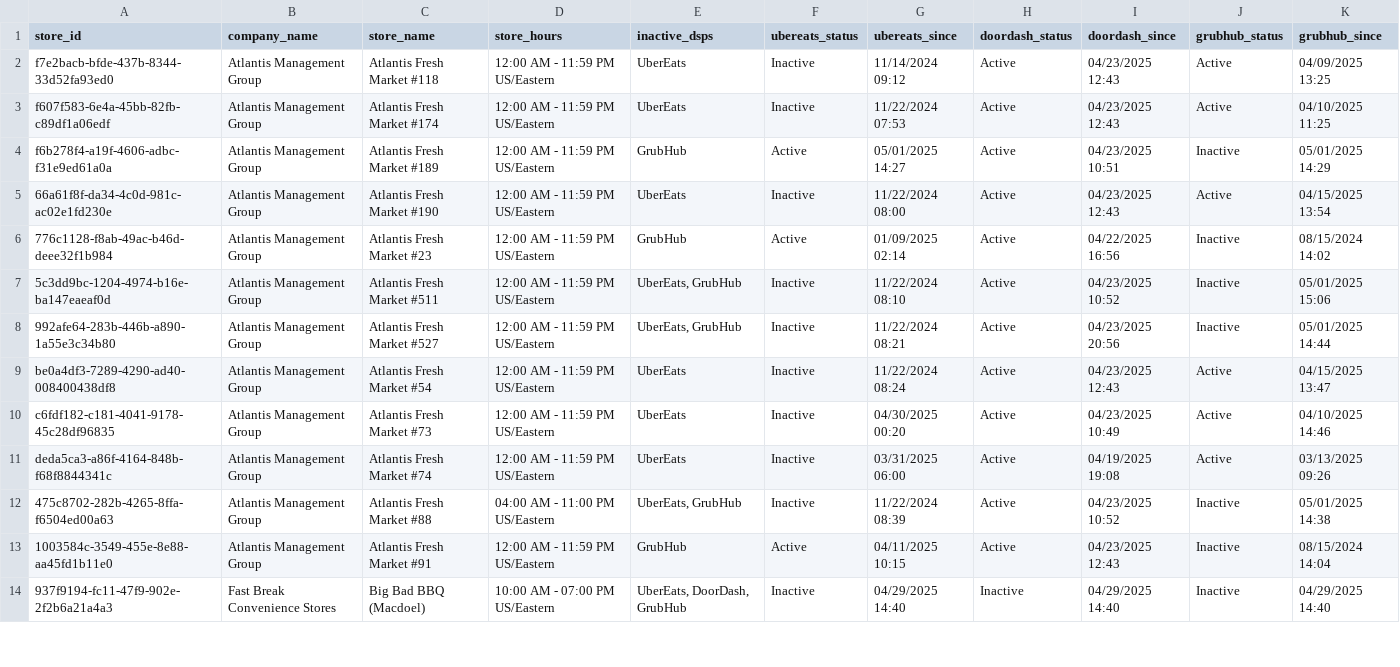
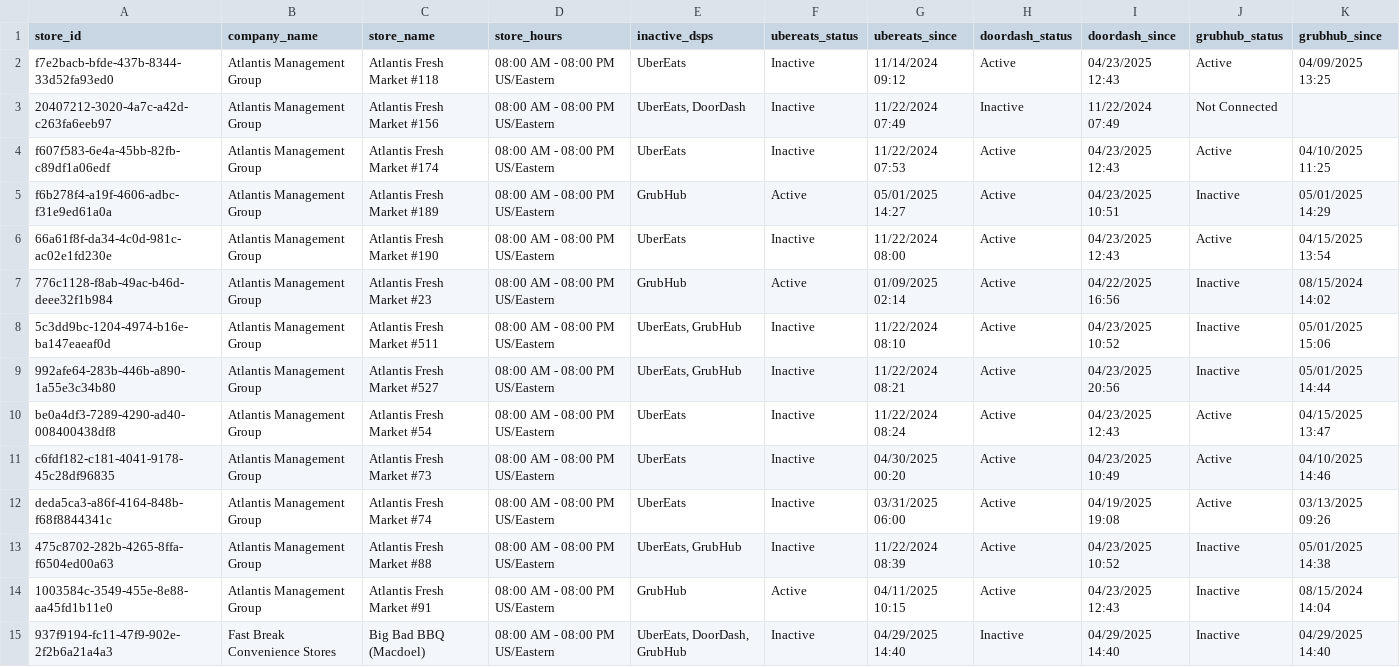
Before and after one commit to bradbishop1978/DSP-Webhook-Alert, a CSV file: dsp_alert_report.csv, drawn as a sheet; only a part is shown; the diff covers the shown part only.

Commit message:
Update DSP alert report - 2025-05-02 15:31:51

```diff
--- a/dsp_alert_report.csv
+++ b/dsp_alert_report.csv
@@ -1,14 +1,15 @@
 store_id,company_name,store_name,store_hours,inactive_dsps,ubereats_status,ubereats_since,doordash_status,doordash_since,grubhub_status,grubhub_since
-f7e2bacb-bfde-437b-8344-33d52fa93ed0,Atlantis Management Group,Atlantis Fresh Market #118,12:00 AM - 11:59 PM US/Eastern,UberEats,Inactive,11/14/2024 09:12,Active,04/23/2025 12:43,Active,04/09/2025 13:25
-f607f583-6e4a-45bb-82fb-c89df1a06edf,Atlantis Management Group,Atlantis Fresh Market #174,12:00 AM - 11:59 PM US/Eastern,UberEats,Inactive,11/22/2024 07:53,Active,04/23/2025 12:43,Active,04/10/2025 11:25
-f6b278f4-a19f-4606-adbc-f31e9ed61a0a,Atlantis Management Group,Atlantis Fresh Market #189,12:00 AM - 11:59 PM US/Eastern,GrubHub,Active,05/01/2025 14:27,Active,04/23/2025 10:51,Inactive,05/01/2025 14:29
-66a61f8f-da34-4c0d-981c-ac02e1fd230e,Atlantis Management Group,Atlantis Fresh Market #190,12:00 AM - 11:59 PM US/Eastern,UberEats,Inactive,11/22/2024 08:00,Active,04/23/2025 12:43,Active,04/15/2025 13:54
-776c1128-f8ab-49ac-b46d-deee32f1b984,Atlantis Management Group,Atlantis Fresh Market #23,12:00 AM - 11:59 PM US/Eastern,GrubHub,Active,01/09/2025 02:14,Active,04/22/2025 16:56,Inactive,08/15/2024 14:02
-5c3dd9bc-1204-4974-b16e-ba147eaeaf0d,Atlantis Management Group,Atlantis Fresh Market #511,12:00 AM - 11:59 PM US/Eastern,"UberEats, GrubHub",Inactive,11/22/2024 08:10,Active,04/23/2025 10:52,Inactive,05/01/2025 15:06
-992afe64-283b-446b-a890-1a55e3c34b80,Atlantis Management Group,Atlantis Fresh Market #527,12:00 AM - 11:59 PM US/Eastern,"UberEats, GrubHub",Inactive,11/22/2024 08:21,Active,04/23/2025 20:56,Inactive,05/01/2025 14:44
-be0a4df3-7289-4290-ad40-008400438df8,Atlantis Management Group,Atlantis Fresh Market #54,12:00 AM - 11:59 PM US/Eastern,UberEats,Inactive,11/22/2024 08:24,Active,04/23/2025 12:43,Active,04/15/2025 13:47
-c6fdf182-c181-4041-9178-45c28df96835,Atlantis Management Group,Atlantis Fresh Market #73,12:00 AM - 11:59 PM US/Eastern,UberEats,Inactive,04/30/2025 00:20,Active,04/23/2025 10:49,Active,04/10/2025 14:46
-deda5ca3-a86f-4164-848b-f68f8844341c,Atlantis Management Group,Atlantis Fresh Market #74,12:00 AM - 11:59 PM US/Eastern,UberEats,Inactive,03/31/2025 06:00,Active,04/19/2025 19:08,Active,03/13/2025 09:26
-475c8702-282b-4265-8ffa-f6504ed00a63,Atlantis Management Group,Atlantis Fresh Market #88,04:00 AM - 11:00 PM US/Eastern,"UberEats, GrubHub",Inactive,11/22/2024 08:39,Active,04/23/2025 10:52,Inactive,05/01/2025 14:38
-1003584c-3549-455e-8e88-aa45fd1b11e0,Atlantis Management Group,Atlantis Fresh Market #91,12:00 AM - 11:59 PM US/Eastern,GrubHub,Active,04/11/2025 10:15,Active,04/23/2025 12:43,Inactive,08/15/2024 14:04
-937f9194-fc11-47f9-902e-2f2b6a21a4a3,Fast Break Convenience Stores,Big Bad BBQ (Macdoel),10:00 AM - 07:00 PM US/Eastern,"UberEats, DoorDash, GrubHub",Inactive,04/29/2025 14:40,Inactive,04/29/2025 14:40,Inactive,04/29/2025 14:40
+f7e2bacb-bfde-437b-8344-33d52fa93ed0,Atlantis Management Group,Atlantis Fresh Market #118,08:00 AM - 08:00 PM US/Eastern,UberEats,Inactive,11/14/2024 09:12,Active,04/23/2025 12:43,Active,04/09/2025 13:25
+20407212-3020-4a7c-a42d-c263fa6eeb97,Atlantis Management Group,Atlantis Fresh Market #156,08:00 AM - 08:00 PM US/Eastern,"UberEats, DoorDash",Inactive,11/22/2024 07:49,Inactive,11/22/2024 07:49,Not Connected,
+f607f583-6e4a-45bb-82fb-c89df1a06edf,Atlantis Management Group,Atlantis Fresh Market #174,08:00 AM - 08:00 PM US/Eastern,UberEats,Inactive,11/22/2024 07:53,Active,04/23/2025 12:43,Active,04/10/2025 11:25
+f6b278f4-a19f-4606-adbc-f31e9ed61a0a,Atlantis Management Group,Atlantis Fresh Market #189,08:00 AM - 08:00 PM US/Eastern,GrubHub,Active,05/01/2025 14:27,Active,04/23/2025 10:51,Inactive,05/01/2025 14:29
+66a61f8f-da34-4c0d-981c-ac02e1fd230e,Atlantis Management Group,Atlantis Fresh Market #190,08:00 AM - 08:00 PM US/Eastern,UberEats,Inactive,11/22/2024 08:00,Active,04/23/2025 12:43,Active,04/15/2025 13:54
+776c1128-f8ab-49ac-b46d-deee32f1b984,Atlantis Management Group,Atlantis Fresh Market #23,08:00 AM - 08:00 PM US/Eastern,GrubHub,Active,01/09/2025 02:14,Active,04/22/2025 16:56,Inactive,08/15/2024 14:02
+5c3dd9bc-1204-4974-b16e-ba147eaeaf0d,Atlantis Management Group,Atlantis Fresh Market #511,08:00 AM - 08:00 PM US/Eastern,"UberEats, GrubHub",Inactive,11/22/2024 08:10,Active,04/23/2025 10:52,Inactive,05/01/2025 15:06
+992afe64-283b-446b-a890-1a55e3c34b80,Atlantis Management Group,Atlantis Fresh Market #527,08:00 AM - 08:00 PM US/Eastern,"UberEats, GrubHub",Inactive,11/22/2024 08:21,Active,04/23/2025 20:56,Inactive,05/01/2025 14:44
+be0a4df3-7289-4290-ad40-008400438df8,Atlantis Management Group,Atlantis Fresh Market #54,08:00 AM - 08:00 PM US/Eastern,UberEats,Inactive,11/22/2024 08:24,Active,04/23/2025 12:43,Active,04/15/2025 13:47
+c6fdf182-c181-4041-9178-45c28df96835,Atlantis Management Group,Atlantis Fresh Market #73,08:00 AM - 08:00 PM US/Eastern,UberEats,Inactive,04/30/2025 00:20,Active,04/23/2025 10:49,Active,04/10/2025 14:46
+deda5ca3-a86f-4164-848b-f68f8844341c,Atlantis Management Group,Atlantis Fresh Market #74,08:00 AM - 08:00 PM US/Eastern,UberEats,Inactive,03/31/2025 06:00,Active,04/19/2025 19:08,Active,03/13/2025 09:26
+475c8702-282b-4265-8ffa-f6504ed00a63,Atlantis Management Group,Atlantis Fresh Market #88,08:00 AM - 08:00 PM US/Eastern,"UberEats, GrubHub",Inactive,11/22/2024 08:39,Active,04/23/2025 10:52,Inactive,05/01/2025 14:38
+1003584c-3549-455e-8e88-aa45fd1b11e0,Atlantis Management Group,Atlantis Fresh Market #91,08:00 AM - 08:00 PM US/Eastern,GrubHub,Active,04/11/2025 10:15,Active,04/23/2025 12:43,Inactive,08/15/2024 14:04
+937f9194-fc11-47f9-902e-2f2b6a21a4a3,Fast Break Convenience Stores,Big Bad BBQ (Macdoel),08:00 AM - 08:00 PM US/Eastern,"UberEats, DoorDash, GrubHub",Inactive,04/29/2025 14:40,Inactive,04/29/2025 14:40,Inactive,04/29/2025 14:40
```
Also changed, not shown: 4 added rows, 2 removed rows and 74 edited cells elsewhere in this file.
